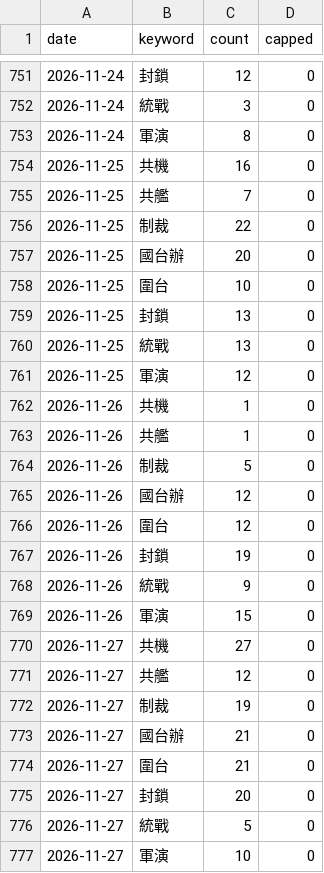
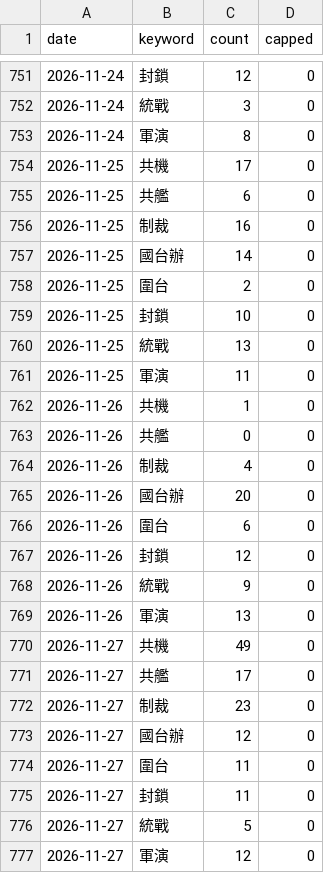
Before and after one commit to lig29439-dotcom/Taiwan-China-war-risk, a CSV file: data/news_counts.csv, drawn as a sheet; only a part is shown, gaps mark what is left out.

```diff
--- a/data/news_counts.csv
+++ b/data/news_counts.csv
@@ -753,25 +753,25 @@ date,keyword,count,capped
 2026-11-24,軍演,8,0
-2026-11-25,共機,16,0
-2026-11-25,共艦,7,0
-2026-11-25,制裁,22,0
-2026-11-25,國台辦,20,0
-2026-11-25,圍台,10,0
-2026-11-25,封鎖,13,0
+2026-11-25,共機,17,0
+2026-11-25,共艦,6,0
+2026-11-25,制裁,16,0
+2026-11-25,國台辦,14,0
+2026-11-25,圍台,2,0
+2026-11-25,封鎖,10,0
 2026-11-25,統戰,13,0
-2026-11-25,軍演,12,0
+2026-11-25,軍演,11,0
 2026-11-26,共機,1,0
-2026-11-26,共艦,1,0
-2026-11-26,制裁,5,0
-2026-11-26,國台辦,12,0
-2026-11-26,圍台,12,0
-2026-11-26,封鎖,19,0
+2026-11-26,共艦,0,0
+2026-11-26,制裁,4,0
+2026-11-26,國台辦,20,0
+2026-11-26,圍台,6,0
+2026-11-26,封鎖,12,0
 2026-11-26,統戰,9,0
-2026-11-26,軍演,15,0
-2026-11-27,共機,27,0
-2026-11-27,共艦,12,0
-2026-11-27,制裁,19,0
-2026-11-27,國台辦,21,0
-2026-11-27,圍台,21,0
-2026-11-27,封鎖,20,0
+2026-11-26,軍演,13,0
+2026-11-27,共機,49,0
+2026-11-27,共艦,17,0
+2026-11-27,制裁,23,0
+2026-11-27,國台辦,12,0
+2026-11-27,圍台,11,0
+2026-11-27,封鎖,11,0
 2026-11-27,統戰,5,0
-2026-11-27,軍演,10,0
+2026-11-27,軍演,12,0
```
Also changed, not shown: data/mnd.csv, 6 other files.
